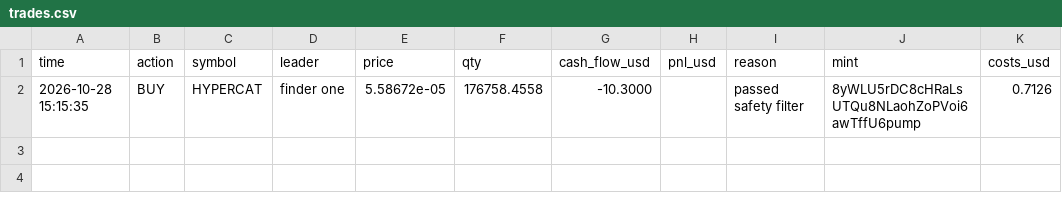
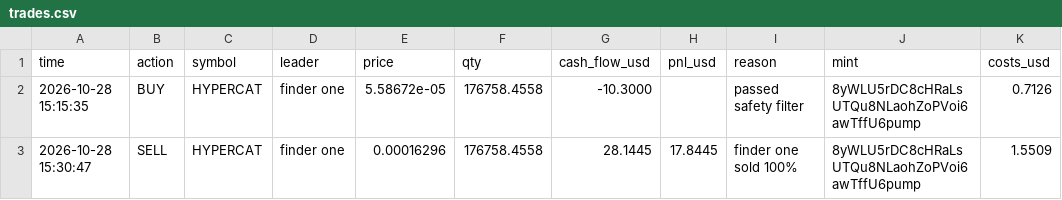
Before and after one commit to Just-in-ii/paper-desk, a CSV file: trades.csv, drawn as a sheet; the diff names each change by its address in the sheet, - before the commit and + after, or states it on an @@ line.

```diff
--- a/trades.csv
+++ b/trades.csv
+row 3: 2026-10-28 15:30:47 | SELL | HYPERCAT | finder one | 0.00016296 | 176758.4558 | 28.1445 | 17.8445 | finder one sold 100% | 8yWLU5rDC8cHRaLsUTQu8NLaohZoPVoi6awTffU6pump | 1.5509
```
Also changed, not shown: decisions.csv, 2 other files.
